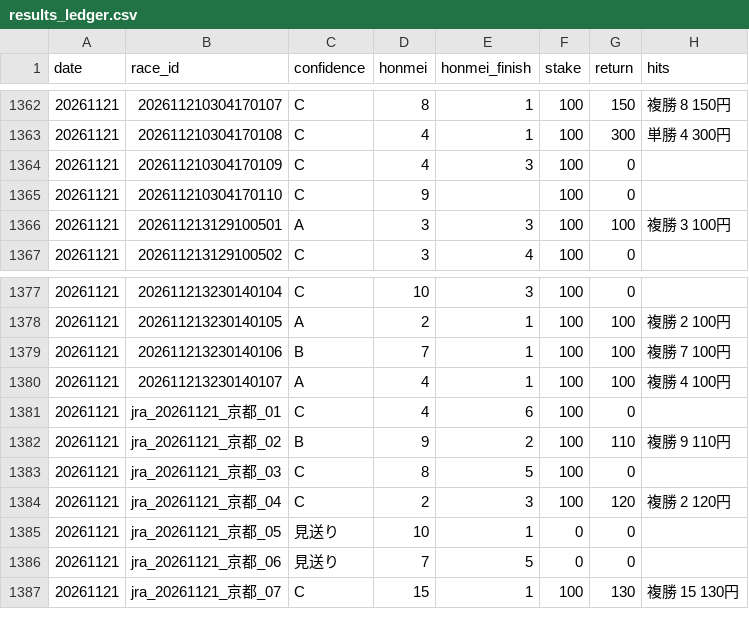
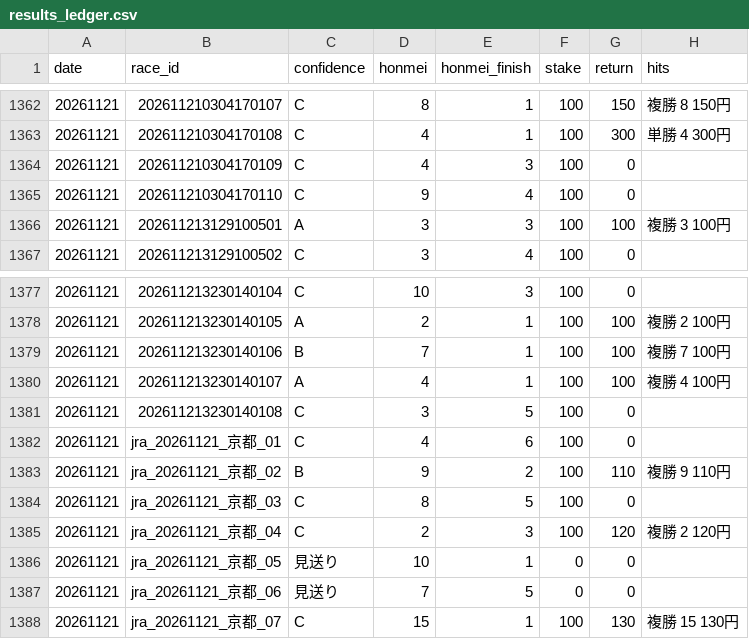
Before and after one commit to bunbunbunzai/keiba-ai, a CSV file: results_ledger.csv, drawn as a sheet; only a part is shown, gaps mark what is left out.

```diff
--- a/results_ledger.csv
+++ b/results_ledger.csv
@@ -1364,3 +1364,3 @@ date,race_id,confidence,honmei,honmei_finish,stake,return,hits
 20261121,202611210304170109,C,4,3,100,0,
-20261121,202611210304170110,C,9,,100,0,
+20261121,202611210304170110,C,9,4,100,0,
 20261121,202611213129100501,A,3,3,100,100,複勝 3 100円
@@ -1380,2 +1380,3 @@ date,race_id,confidence,honmei,honmei_finish,stake,return,hits
 20261121,202611213230140107,A,4,1,100,100,複勝 4 100円
+20261121,202611213230140108,C,3,5,100,0,
 20261121,jra_20261121_京都_01,C,4,6,100,0,
```
Also changed, not shown: 27 other files.
